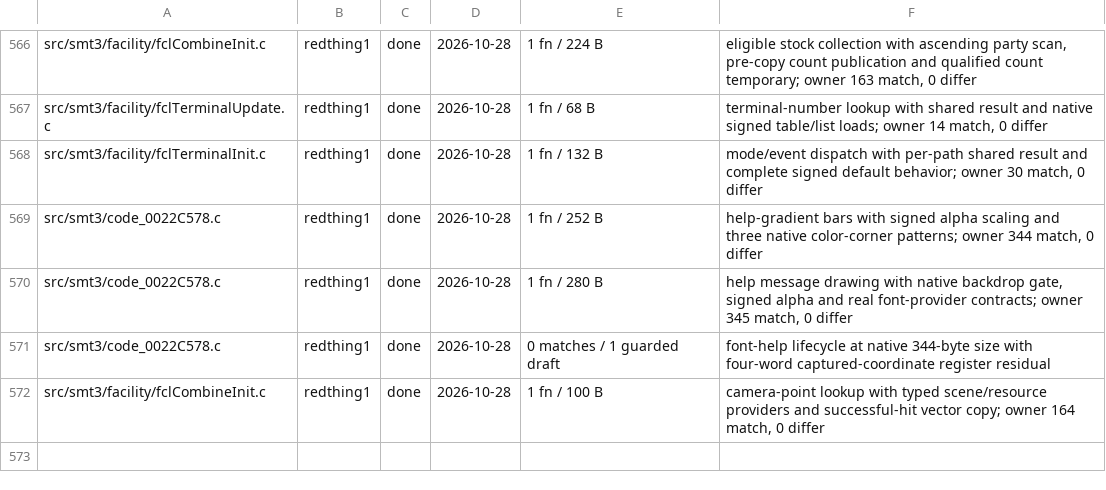
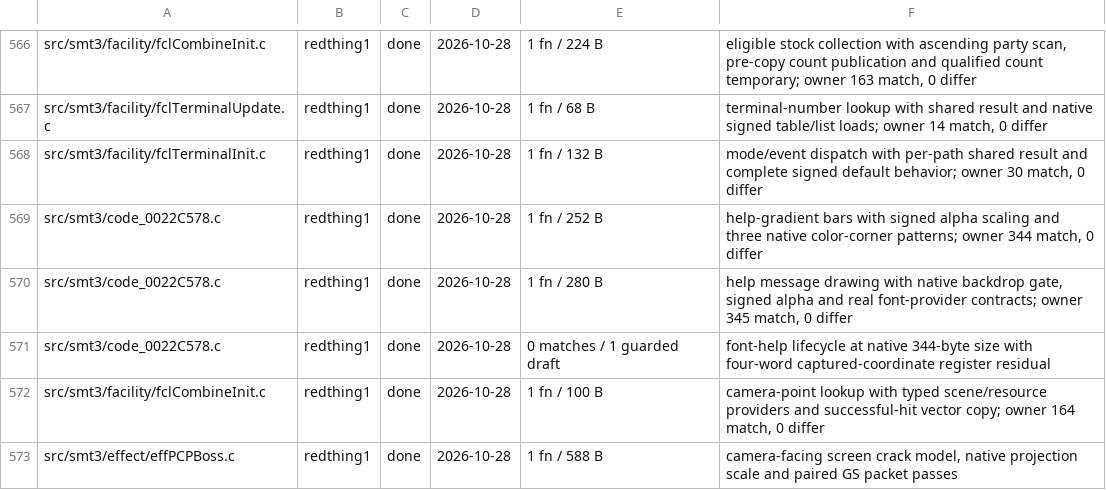
Before and after one commit to Megami-Decomps/smt3-decomp, a TSV file: config/smt3/claims.tsv, drawn as a sheet; only a part is shown, gaps mark what is left out.

Commit message:
Match camera-facing screen crack model rendering
Recover 588 EE instruction bytes with actual effect-part/model contracts, native camera angles and VU scale transfer, and paired GS test-state packets. Complete owner: 149 match, 0 differ; independent native review, qualified compiler trace, and all tool checks pass.

```diff
--- a/config/smt3/claims.tsv
+++ b/config/smt3/claims.tsv
@@ -572 +572,2 @@ src/smt3/code_0022C578.c	redthing1	done	2026-10-28	0 matches / 1 guarded draft	f
 src/smt3/facility/fclCombineInit.c	redthing1	done	2026-10-28	1 fn / 100 B	camera-point lookup with typed scene/resource providers and successful-hit vector copy; owner 164 match, 0 differ
+src/smt3/effect/effPCPBoss.c	redthing1	done	2026-10-28	1 fn / 588 B	camera-facing screen crack model, native projection scale and paired GS packet passes
```
Also changed, not shown: 2 other files.
